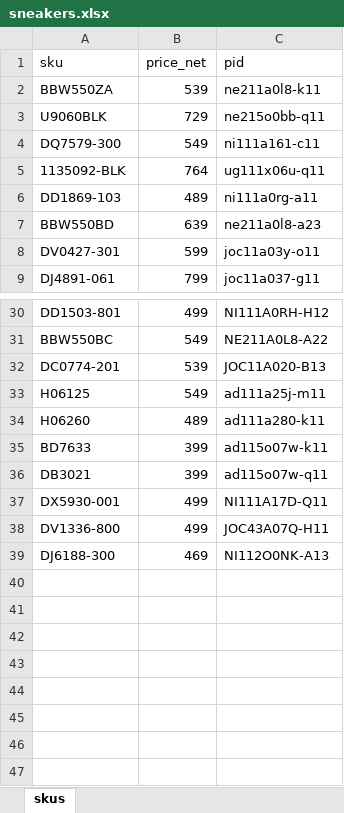
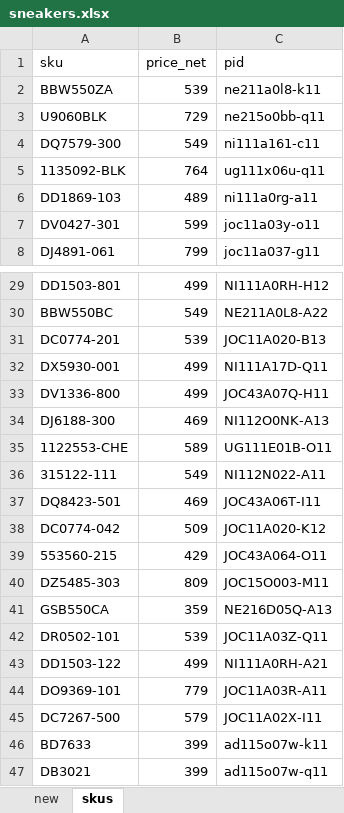
Before and after one commit to nudam00/BestSizeChecker, an Excel workbook: input/sneakers.xlsx, sheet skus, drawn as a sheet; only a part is shown, gaps mark what is left out; values as stored, in another font and other column widths than the file's, no borders; conditional formats not drawn; removed rows and columns are numbered as before the commit, all else as after; the diff names each change by its address in the sheet, - before the commit and + after, or states it on an @@ line.

```diff
--- a/input/sneakers.xlsx (sheet skus)
+++ b/input/sneakers.xlsx (sheet skus)
+sheet tab: new
-row 7: BBW550BD | 639 | ne211a0l8-a23
-row 33: H06125 | 549 | ad111a25j-m11
-row 34: H06260 | 489 | ad111a280-k11
+row 35: 1122553-CHE | 589 | UG111E01B-O11
+row 36: 315122-111 | 549 | NI112N022-A11
+row 37: DQ8423-501 | 469 | JOC43A06T-I11
+row 38: DC0774-042 | 509 | JOC11A020-K12
+row 39: 553560-215 | 429 | JOC43A064-O11
+row 40: DZ5485-303 | 809 | JOC15O003-M11
+row 41: GSB550CA | 359 | NE216D05Q-A13
+row 42: DR0502-101 | 539 | JOC11A03Z-Q11
+row 43: DD1503-122 | 499 | NI111A0RH-A21
+row 44: DO9369-101 | 779 | JOC11A03R-A11
+row 45: DC7267-500 | 579 | JOC11A02X-I11
@@ row 35 moved to row 46: BD7633 @@
@@ row 36 moved to row 47: DB3021 @@
```
Also changed, not shown: output/sizes.xlsx, 7 other files.
